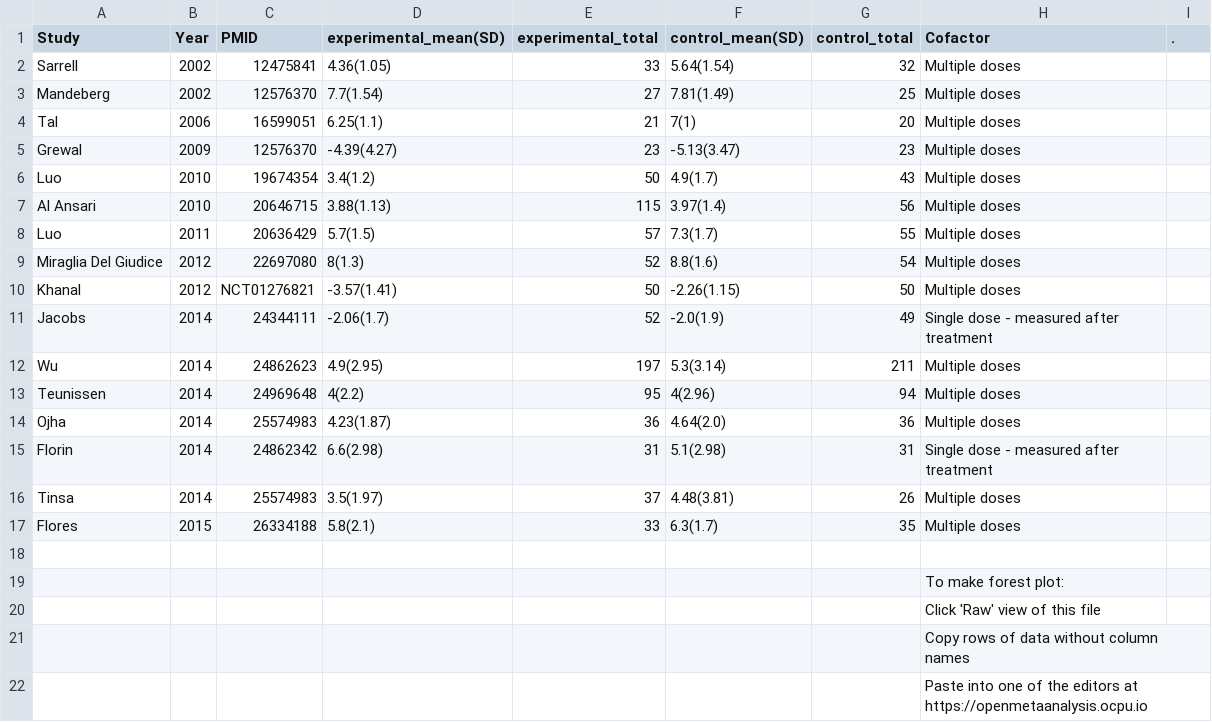
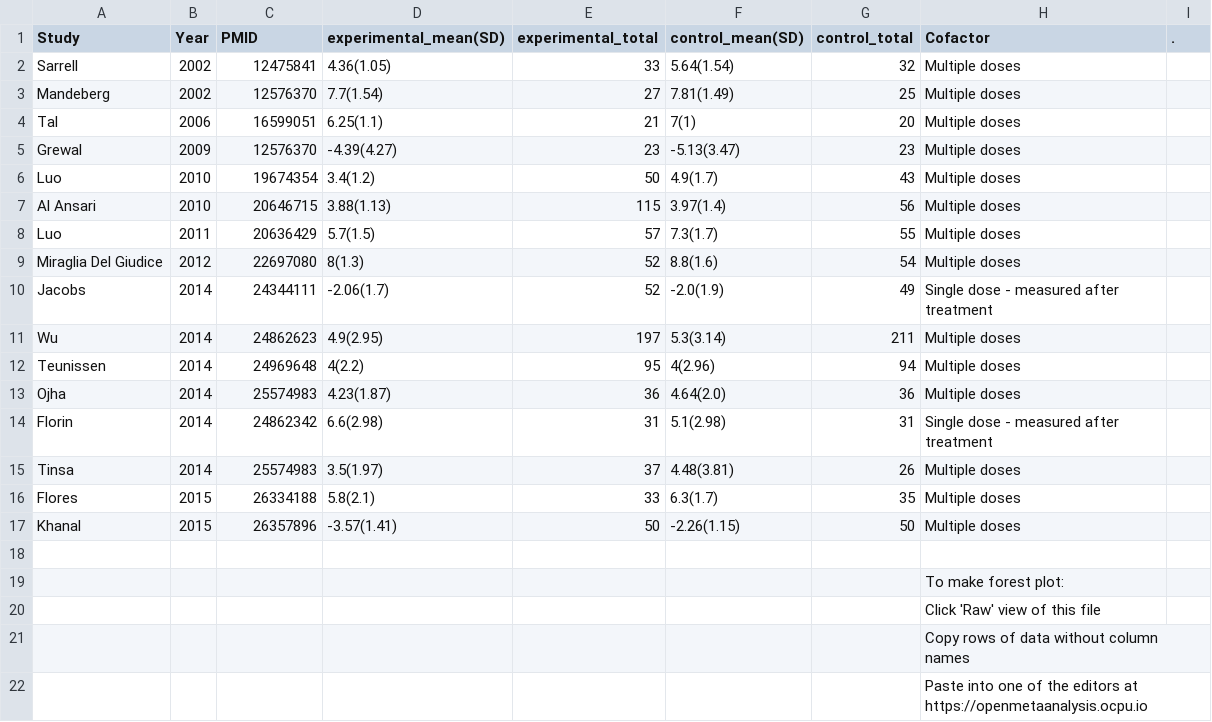
Before and after one commit to openMetaAnalysis/Hypertonic-Saline-for-Bronchiolitis, a CSV file: data/Nebulised hypertonic saline solution for reducing symptom scores in acute bronchiolitis in infants by dosing.csv, drawn as a sheet; removed rows and columns are numbered as before the commit, all else as after; the diff names each change by its address in the sheet, - before the commit and + after, or states it on an @@ line.

```diff
--- a/data/Nebulised hypertonic saline solution for reducing symptom scores in acute bronchiolitis in infants by dosing.csv
+++ b/data/Nebulised hypertonic saline solution for reducing symptom scores in acute bronchiolitis in infants by dosing.csv
-row 10: Khanal | 2012 | NCT01276821 | -3.57(1.41) | 50 | -2.26(1.15) | 50 | Multiple doses
+row 17: Khanal | 2015 | 26357896 | -3.57(1.41) | 50 | -2.26(1.15) | 50 | Multiple doses
```
Also changed, not shown: data/Nebulised hypertonic saline solution for reducing symptom scores in acute bronchiolitis in infants by clinical site.csv.
